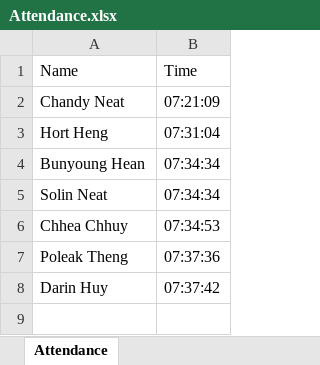
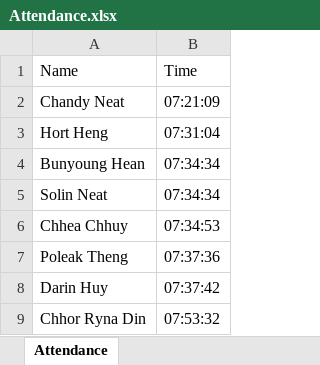
Before and after one commit to poleak-theng065/Face_Scan_Team_6, an Excel workbook: Attendance.xlsx, sheet Attendance, drawn as a sheet; values as stored, in another font and other column widths than the file's, no borders; the diff names each change by its address in the sheet, - before the commit and + after, or states it on an @@ line.

```diff
--- a/Attendance.xlsx (sheet Attendance)
+++ b/Attendance.xlsx (sheet Attendance)
+row 9: Chhor Ryna Din | 07:53:32
```
Also changed, not shown: data.xlsx, 3 other files.
